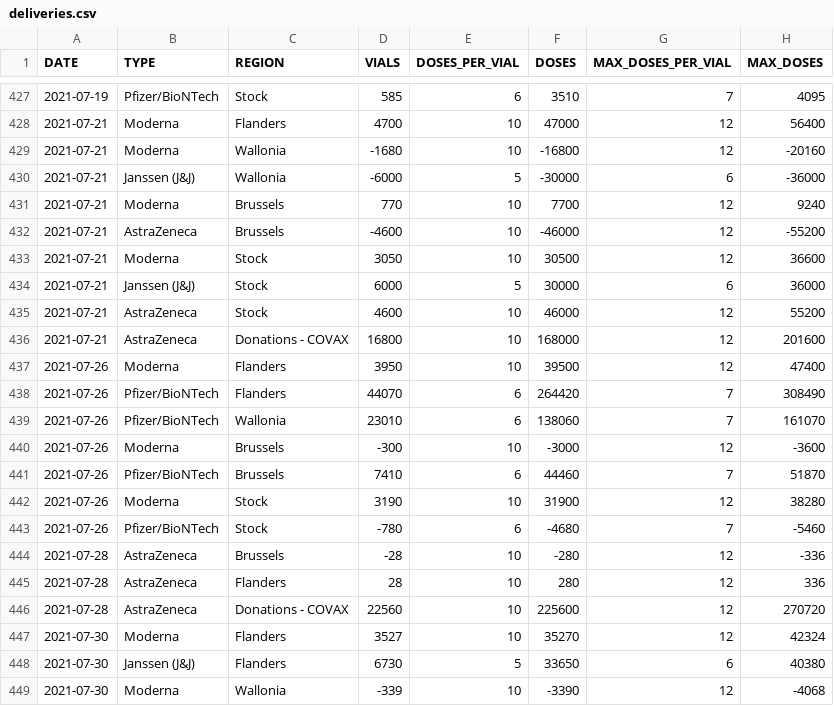
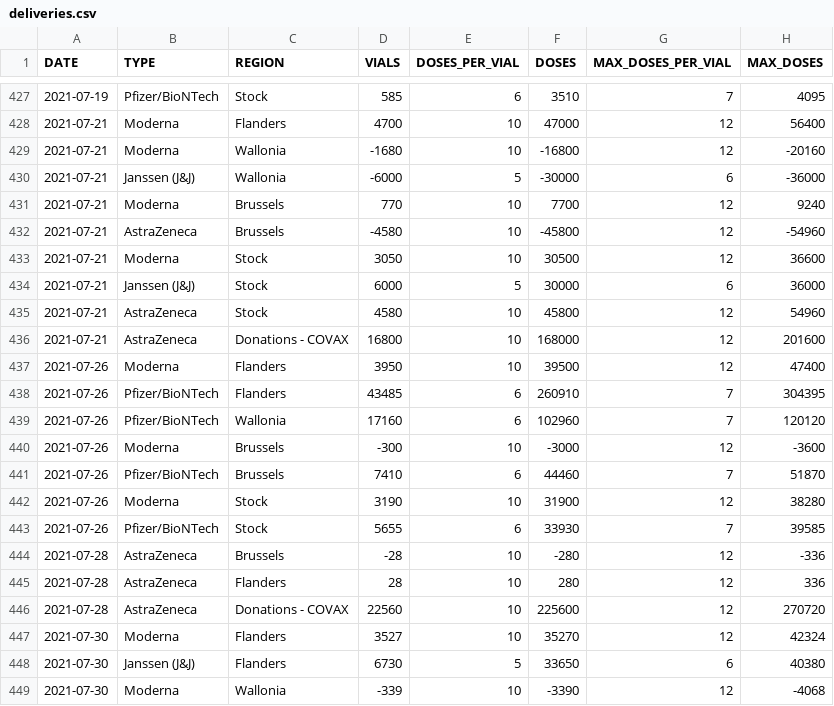
Before and after one commit to bmesuere/covid, a CSV file: data/deliveries.csv, drawn as a sheet; only a part is shown, gaps mark what is left out; the diff covers the shown part only.

```diff
--- a/data/deliveries.csv
+++ b/data/deliveries.csv
@@ -431,10 +431,10 @@ DATE,TYPE,REGION,VIALS,DOSES_PER_VIAL,DOSES,MAX_DOSES_PER_VIAL,MAX_DOSES
 2021-07-21,Moderna,Brussels,770,10,7700,12,9240
-2021-07-21,AstraZeneca,Brussels,-4600,10,-46000,12,-55200
+2021-07-21,AstraZeneca,Brussels,-4580,10,-45800,12,-54960
 2021-07-21,Moderna,Stock,3050,10,30500,12,36600
 2021-07-21,Janssen (J&J),Stock,6000,5,30000,6,36000
-2021-07-21,AstraZeneca,Stock,4600,10,46000,12,55200
+2021-07-21,AstraZeneca,Stock,4580,10,45800,12,54960
 2021-07-21,AstraZeneca,Donations - COVAX,16800,10,168000,12,201600
 2021-07-26,Moderna,Flanders,3950,10,39500,12,47400
-2021-07-26,Pfizer/BioNTech,Flanders,44070,6,264420,7,308490
-2021-07-26,Pfizer/BioNTech,Wallonia,23010,6,138060,7,161070
+2021-07-26,Pfizer/BioNTech,Flanders,43485,6,260910,7,304395
+2021-07-26,Pfizer/BioNTech,Wallonia,17160,6,102960,7,120120
 2021-07-26,Moderna,Brussels,-300,10,-3000,12,-3600
@@ -442,3 +442,3 @@ DATE,TYPE,REGION,VIALS,DOSES_PER_VIAL,DOSES,MAX_DOSES_PER_VIAL,MAX_DOSES
 2021-07-26,Moderna,Stock,3190,10,31900,12,38280
-2021-07-26,Pfizer/BioNTech,Stock,-780,6,-4680,7,-5460
+2021-07-26,Pfizer/BioNTech,Stock,5655,6,33930,7,39585
 2021-07-28,AstraZeneca,Brussels,-28,10,-280,12,-336
```
Also changed, not shown: 7 added rows and 10 edited cells elsewhere in this file.
